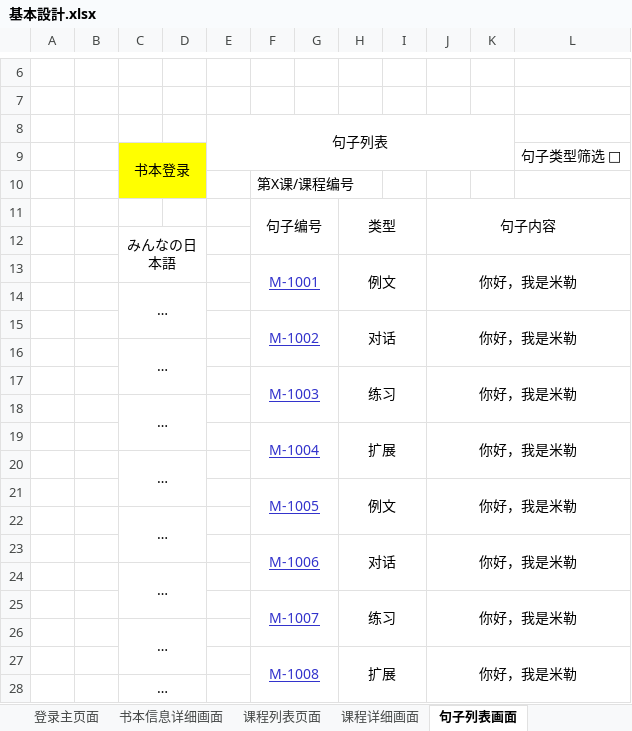
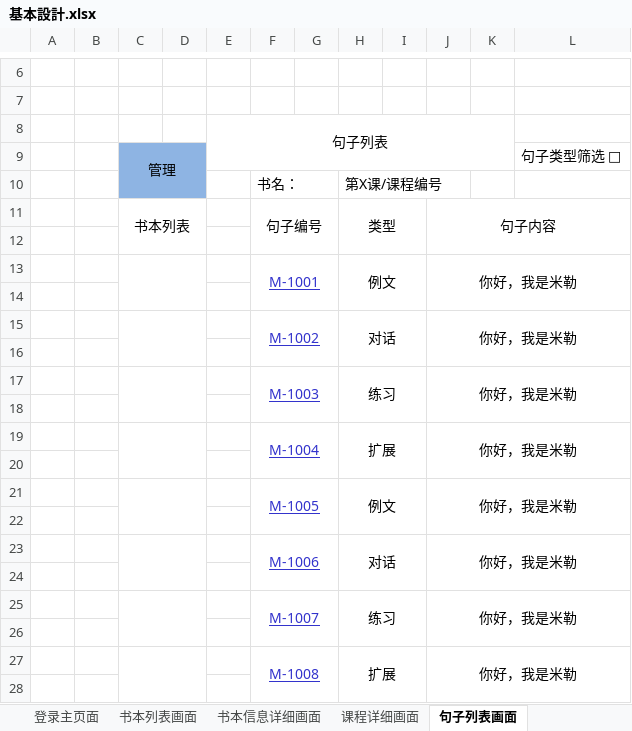
Before and after one commit to Jiangwen19/xuexi, an Excel workbook: 日本語勉強システム/基本設計/基本設計.xlsx, sheet 句子列表画面, drawn as a sheet; only a part is shown, gaps mark what is left out; values as stored, in another font and other column widths than the file's, no borders; charts and pictures not drawn; removed rows and columns are numbered as before the commit, all else as after; the diff covers the shown part only; the diff names each change by its address in the sheet, - before the commit and + after, or states it on an @@ line.

```diff
--- a/日本語勉強システム/基本設計/基本設計.xlsx (sheet 句子列表画面)
+++ b/日本語勉強システム/基本設計/基本設計.xlsx (sheet 句子列表画面)
-sheet tab: 课程列表页面
+sheet tab: 书本列表画面
-C9: 书本登录
+C9: 管理
-C9:D9 fill: #FFFF00
+C9:D9 fill: #8EB4E3
-row 10:  |  |  |  |  | 第X课/课程编号
+row 10:  |  |  |  |  | 书名： |  | 第X课/课程编号
-C11: (empty)
+C11: 书本列表
+C11:D12 merged
-C12: みんなの日本語
+C12: (empty)
-C12:D13 merged
+C13:D14 merged
-C14: …
+C14: (empty)
-C14:D15 merged
+C15:D16 merged
-C16: …
+C16: (empty)
-C16:D17 merged
+C17:D18 merged
-C18: …
+C18: (empty)
-C18:D19 merged
+C19:D20 merged
-C20: …
+C20: (empty)
-C20:D21 merged
+C21:D22 merged
-C22: …
+C22: (empty)
-C22:D23 merged
+C23:D24 merged
-C24: …
+C24: (empty)
-C24:D25 merged
+C25:D26 merged
-C26: …
+C26: (empty)
-C26:D27 merged
+C27:D28 merged
-C28: …
+C28: (empty)
-C28:D29 merged
```
Also changed, not shown: merged cells elsewhere in this sheet, sheet 课程详细画面, sheet 句子详细画面(1), sheet 书本信息详细画面, sheet 短语详细画面, sheet 文法详细画面, sheet 词语详细画面, 1 more sheet, charts or pictures, 2 other files.
